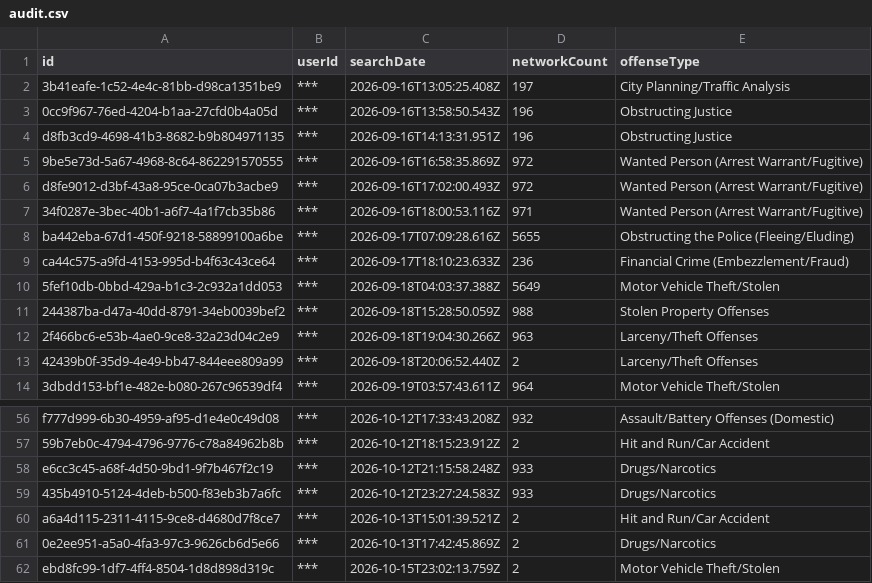
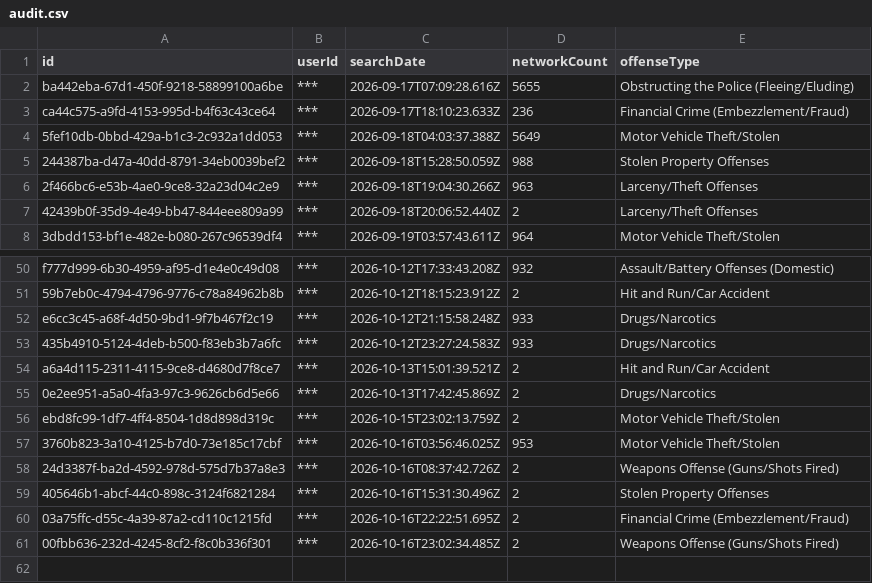
Before and after one commit to Cantica-Systems/mi-flock-transparency, a CSV file: muskegon/raw/muskegon-city-pd/audit.csv, drawn as a sheet; only a part is shown, gaps mark what is left out.

```diff
--- a/muskegon/raw/muskegon-city-pd/audit.csv
+++ b/muskegon/raw/muskegon-city-pd/audit.csv
@@ -1,8 +1,2 @@
 "id","userId","searchDate","networkCount","offenseType"
-"3b41eafe-1c52-4e4c-81bb-d98ca1351be9","***","2026-09-16T13:05:25.408Z","197","City Planning/Traffic Analysis"
-"0cc9f967-76ed-4204-b1aa-27cfd0b4a05d","***","2026-09-16T13:58:50.543Z","196","Obstructing Justice"
-"d8fb3cd9-4698-41b3-8682-b9b804971135","***","2026-09-16T14:13:31.951Z","196","Obstructing Justice"
-"9be5e73d-5a67-4968-8c64-862291570555","***","2026-09-16T16:58:35.869Z","972","Wanted Person (Arrest Warrant/Fugitive)"
-"d8fe9012-d3bf-43a8-95ce-0ca07b3acbe9","***","2026-09-16T17:02:00.493Z","972","Wanted Person (Arrest Warrant/Fugitive)"
-"34f0287e-3bec-40b1-a6f7-4a1f7cb35b86","***","2026-09-16T18:00:53.116Z","971","Wanted Person (Arrest Warrant/Fugitive)"
 "ba442eba-67d1-450f-9218-58899100a6be","***","2026-09-17T07:09:28.616Z","5655","Obstructing the Police (Fleeing/Eluding)"
@@ -62 +56,6 @@
 "ebd8fc99-1df7-4ff4-8504-1d8d898d319c","***","2026-10-15T23:02:13.759Z","2","Motor Vehicle Theft/Stolen"
+"3760b823-3a10-4125-b7d0-73e185c17cbf","***","2026-10-16T03:56:46.025Z","953","Motor Vehicle Theft/Stolen"
+"24d3387f-ba2d-4592-978d-575d7b37a8e3","***","2026-10-16T08:37:42.726Z","2","Weapons Offense (Guns/Shots Fired)"
+"405646b1-abcf-44c0-898c-3124f6821284","***","2026-10-16T15:31:30.496Z","2","Stolen Property Offenses"
+"03a75ffc-d55c-4a39-87a2-cd110c1215fd","***","2026-10-16T22:22:51.695Z","2","Financial Crime (Embezzlement/Fraud)"
+"00fbb636-232d-4245-8cf2-f8c0b336f301","***","2026-10-16T23:02:34.485Z","2","Weapons Offense (Guns/Shots Fired)"
```
Also changed, not shown: muskegon/data/muskegon-city-pd/2026-10.csv, muskegon/data/muskegon-city-pd/stats.csv, 2 other files.
